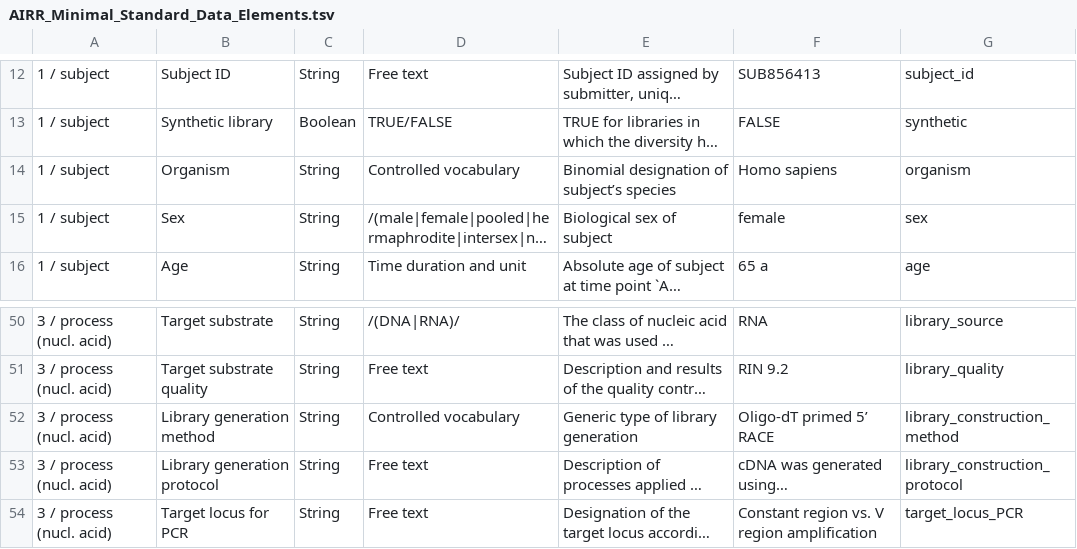
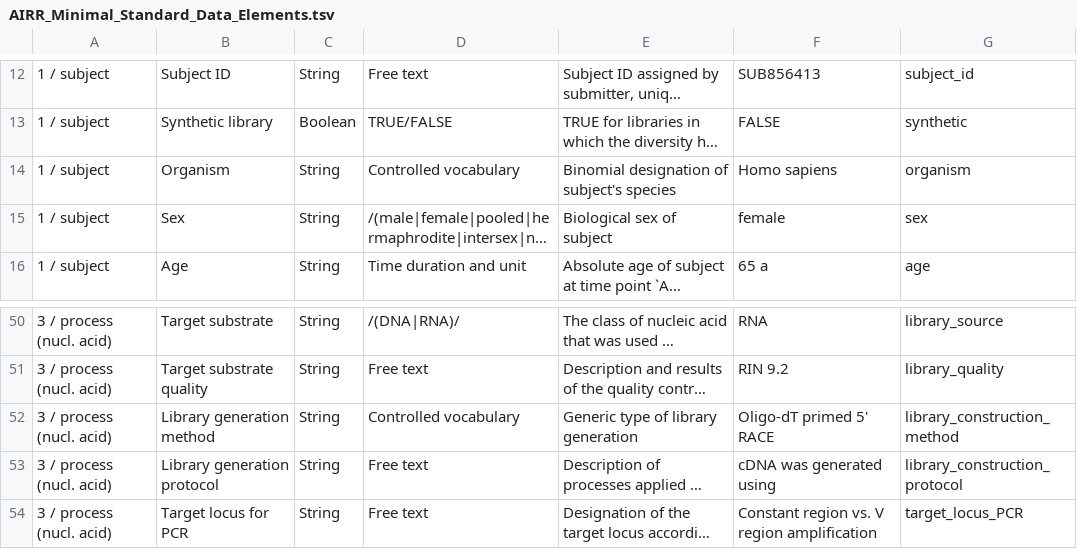
Before and after one commit to airr-community/airr-standards, a TSV file: AIRR_Minimal_Standard_Data_Elements.tsv, drawn as a sheet; only a part is shown, gaps mark what is left out; long unchanged cells end in …; the diff names each change by its address in the sheet, - before the commit and + after, or states it on an @@ line.

Commit message:
get rid of unicode characters

```diff
--- a/AIRR_Minimal_Standard_Data_Elements.tsv
+++ b/AIRR_Minimal_Standard_Data_Elements.tsv
-E14: Binomial designation of subject’s species
+E14: Binomial designation of subject's species
-F52: Oligo-dT primed 5’ RACE
+F52: Oligo-dT primed 5' RACE
-F53: cDNA was generated using…
+F53: cDNA was generated using
```
